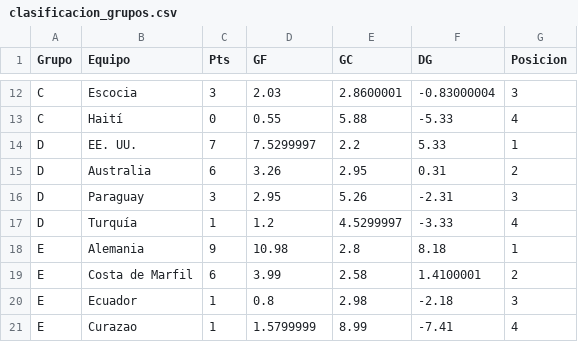
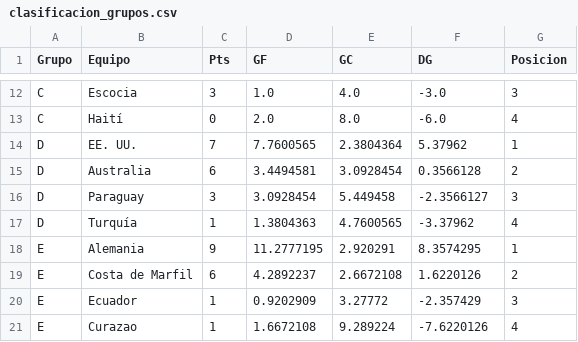
Before and after one commit to vapena13/mundial, a CSV file: Predicciones/clasificacion_grupos.csv, drawn as a sheet; only a part is shown, gaps mark what is left out; the diff covers the shown part only; the diff names each change by its address in the sheet, - before the commit and + after, or states it on an @@ line.

```diff
--- a/Predicciones/clasificacion_grupos.csv
+++ b/Predicciones/clasificacion_grupos.csv
-D12 (GF): 2.03
+D12 (GF): 1.0
-E12 (GC): 2.8600001
+E12 (GC): 4.0
-F12 (DG): -0.83000004
+F12 (DG): -3.0
-D13 (GF): 0.55
+D13 (GF): 2.0
-E13 (GC): 5.88
+E13 (GC): 8.0
-F13 (DG): -5.33
+F13 (DG): -6.0
-D14 (GF): 7.5299997
+D14 (GF): 7.7600565
-E14 (GC): 2.2
+E14 (GC): 2.3804364
-F14 (DG): 5.33
+F14 (DG): 5.37962
-D15 (GF): 3.26
+D15 (GF): 3.4494581
-E15 (GC): 2.95
+E15 (GC): 3.0928454
-F15 (DG): 0.31
+F15 (DG): 0.3566128
-D16 (GF): 2.95
+D16 (GF): 3.0928454
-E16 (GC): 5.26
+E16 (GC): 5.449458
-F16 (DG): -2.31
+F16 (DG): -2.3566127
-D17 (GF): 1.2
+D17 (GF): 1.3804363
-E17 (GC): 4.5299997
+E17 (GC): 4.7600565
-F17 (DG): -3.33
+F17 (DG): -3.37962
-D18 (GF): 10.98
+D18 (GF): 11.2777195
-E18 (GC): 2.8
+E18 (GC): 2.920291
-F18 (DG): 8.18
+F18 (DG): 8.3574295
-D19 (GF): 3.99
+D19 (GF): 4.2892237
-E19 (GC): 2.58
+E19 (GC): 2.6672108
-F19 (DG): 1.4100001
+F19 (DG): 1.6220126
-D20 (GF): 0.8
+D20 (GF): 0.9202909
-E20 (GC): 2.98
+E20 (GC): 3.27772
-F20 (DG): -2.18
+F20 (DG): -2.357429
-D21 (GF): 1.5799999
+D21 (GF): 1.6672108
-E21 (GC): 8.99
+E21 (GC): 9.289224
-F21 (DG): -7.41
+F21 (DG): -7.6220126
```
Also changed, not shown: 2 added rows, 2 removed rows and 114 edited cells elsewhere in this file, Data/resultados_reales.csv, Predicciones/predicciones_eliminatorias.csv, 9 other files.
